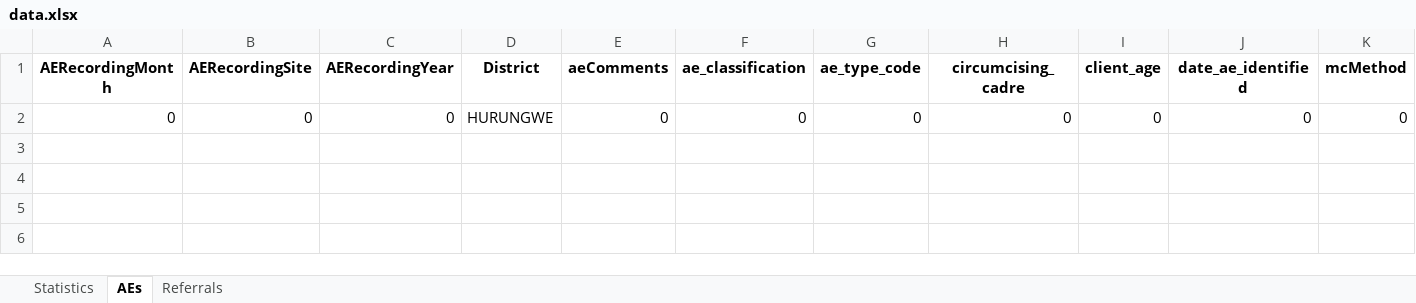
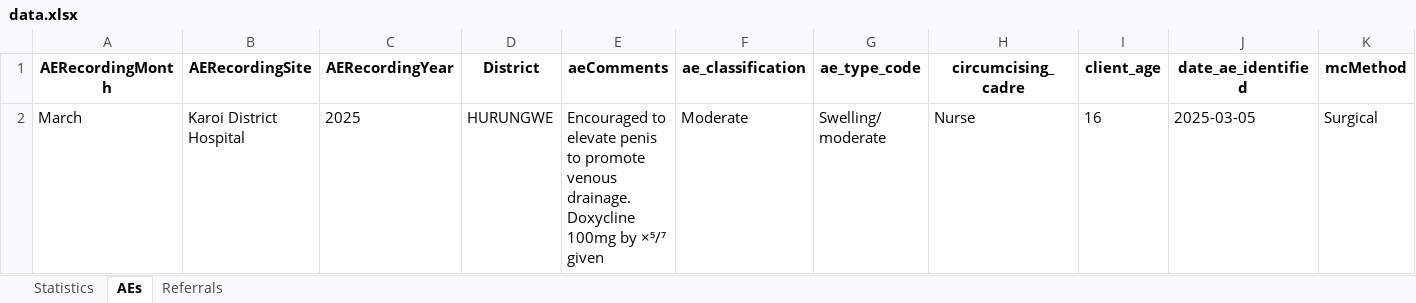
Before and after one commit to ashleymutenha/zazic-commcareManipulation, an Excel workbook: data.xlsx, sheet AEs, drawn as a sheet; only a part is shown; values as stored, in another font and other column widths than the file's, no borders; removed rows and columns are numbered as before the commit, all else as after; rows hold the shown columns only; the diff names each change by its address in the sheet, - before the commit and + after, or states it on an @@ line.

```diff
--- a/data.xlsx (sheet AEs)
+++ b/data.xlsx (sheet AEs)
-row 2: 0 | 0 | 0 | HURUNGWE | 0 | 0 | 0 | 0 | 0 | 0 | 0
+row 2: March | Karoi District Hospital | 2025 | HURUNGWE | Encouraged to elevate penis to promote venous drainage. Doxycline 100mg by ×⁵/⁷ given | Moderate | Swelling/ moderate | Nurse | 16 | 2025-03-05 | Surgical
```
Also changed, not shown: sheet Statistics, test.xlsx, 2 other files.
